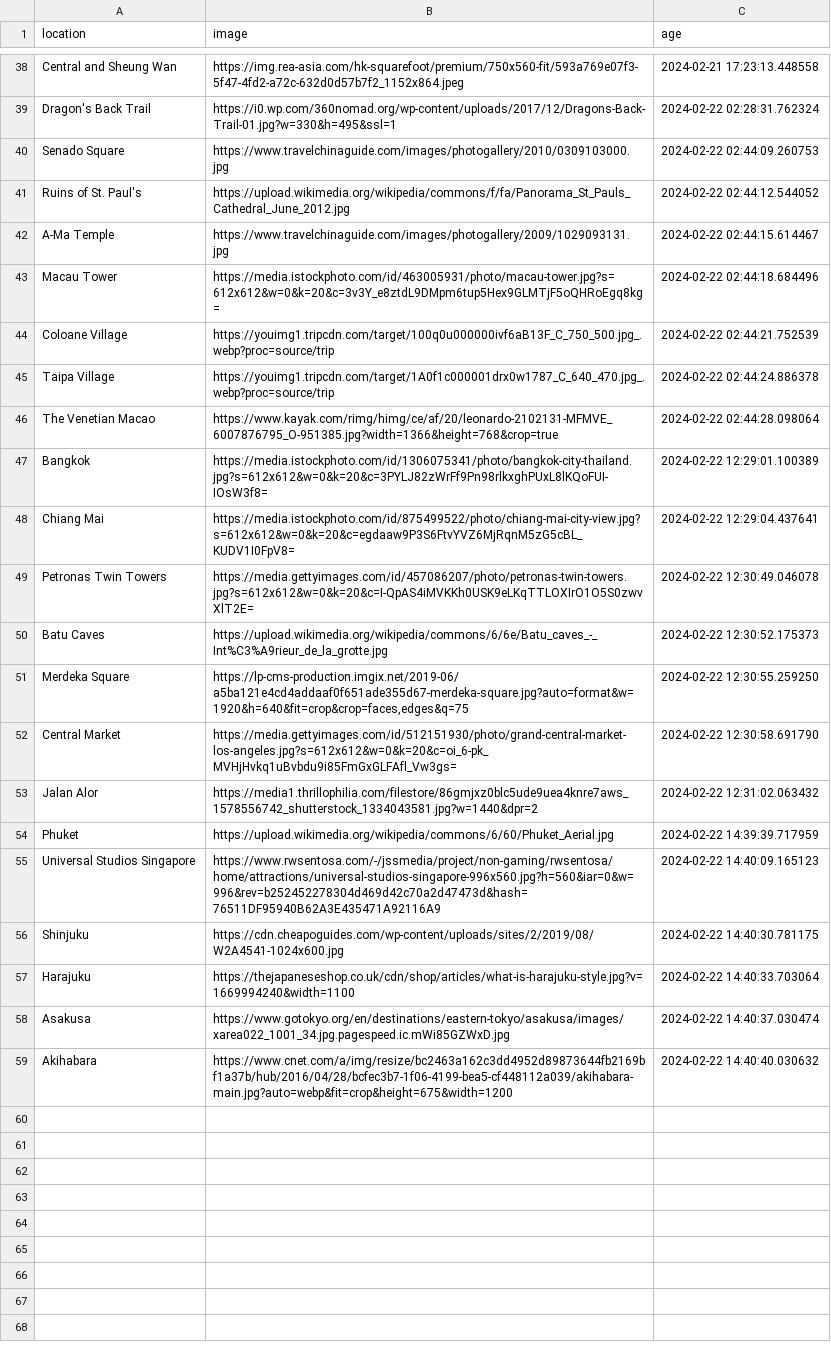
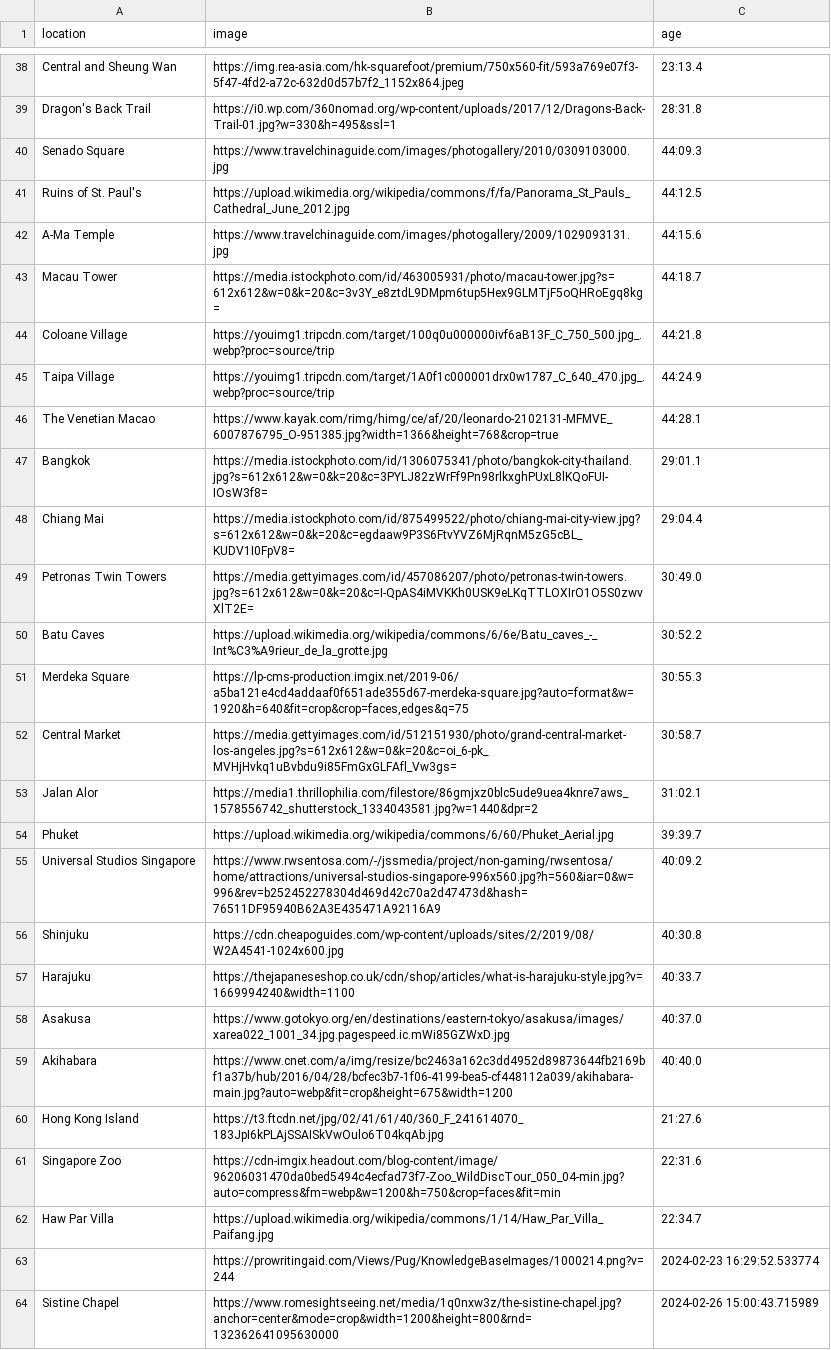
Before and after one commit to leizafroilan/streamlit-devs, a CSV file: travel_ai_app/files/records.csv, drawn as a sheet; only a part is shown, gaps mark what is left out; the diff covers the shown part only; the diff names each change by its address in the sheet, - before the commit and + after, or states it on an @@ line.

```diff
--- a/travel_ai_app/files/records.csv
+++ b/travel_ai_app/files/records.csv
-C38 (age): 2024-02-21 17:23:13.448558
+C38 (age): 23:13.4
-C39 (age): 2024-02-22 02:28:31.762324
+C39 (age): 28:31.8
-C40 (age): 2024-02-22 02:44:09.260753
+C40 (age): 44:09.3
-C41 (age): 2024-02-22 02:44:12.544052
+C41 (age): 44:12.5
-C42 (age): 2024-02-22 02:44:15.614467
+C42 (age): 44:15.6
-C43 (age): 2024-02-22 02:44:18.684496
+C43 (age): 44:18.7
-C44 (age): 2024-02-22 02:44:21.752539
+C44 (age): 44:21.8
-C45 (age): 2024-02-22 02:44:24.886378
+C45 (age): 44:24.9
-C46 (age): 2024-02-22 02:44:28.098064
+C46 (age): 44:28.1
-C47 (age): 2024-02-22 12:29:01.100389
+C47 (age): 29:01.1
-C48 (age): 2024-02-22 12:29:04.437641
+C48 (age): 29:04.4
-C49 (age): 2024-02-22 12:30:49.046078
+C49 (age): 30:49.0
-C50 (age): 2024-02-22 12:30:52.175373
+C50 (age): 30:52.2
-C51 (age): 2024-02-22 12:30:55.259250
+C51 (age): 30:55.3
-C52 (age): 2024-02-22 12:30:58.691790
+C52 (age): 30:58.7
-C53 (age): 2024-02-22 12:31:02.063432
+C53 (age): 31:02.1
-C54 (age): 2024-02-22 14:39:39.717959
+C54 (age): 39:39.7
-C55 (age): 2024-02-22 14:40:09.165123
+C55 (age): 40:09.2
-C56 (age): 2024-02-22 14:40:30.781175
+C56 (age): 40:30.8
-C57 (age): 2024-02-22 14:40:33.703064
+C57 (age): 40:33.7
-C58 (age): 2024-02-22 14:40:37.030474
+C58 (age): 40:37.0
-C59 (age): 2024-02-22 14:40:40.030632
+C59 (age): 40:40.0
+row 60: Hong Kong Island | https://t3.ftcdn.net/jpg/02/41/61/40/360_F_241614070_183JpI6kPLAjSSAISkVwOulo6T04kqAb.jpg | 21:27.6
+row 61: Singapore Zoo | https://cdn-imgix.headout.com/blog-content/image/96206031470da0bed5494c4ecfad73f7-Zoo_WildDiscTour_050_04-min.jpg?auto=compress&fm=webp&w=1200&h=750&crop=faces&fit=min | 22:31.6
+row 62: Haw Par Villa | https://upload.wikimedia.org/wikipedia/commons/1/14/Haw_Par_Villa_Paifang.jpg | 22:34.7
+row 63:  | https://prowritingaid.com/Views/Pug/KnowledgeBaseImages/1000214.png?v=244 | 2024-02-23 16:29:52.533774
+row 64: Sistine Chapel | https://www.romesightseeing.net/media/1q0nxw3z/the-sistine-chapel.jpg?anchor=center&mode=crop&width=1200&height=800&rnd=132362641095630000 | 2024-02-26 15:00:43.715989
```
Also changed, not shown: 36 added rows and 29 edited cells elsewhere in this file, 9 other files.
